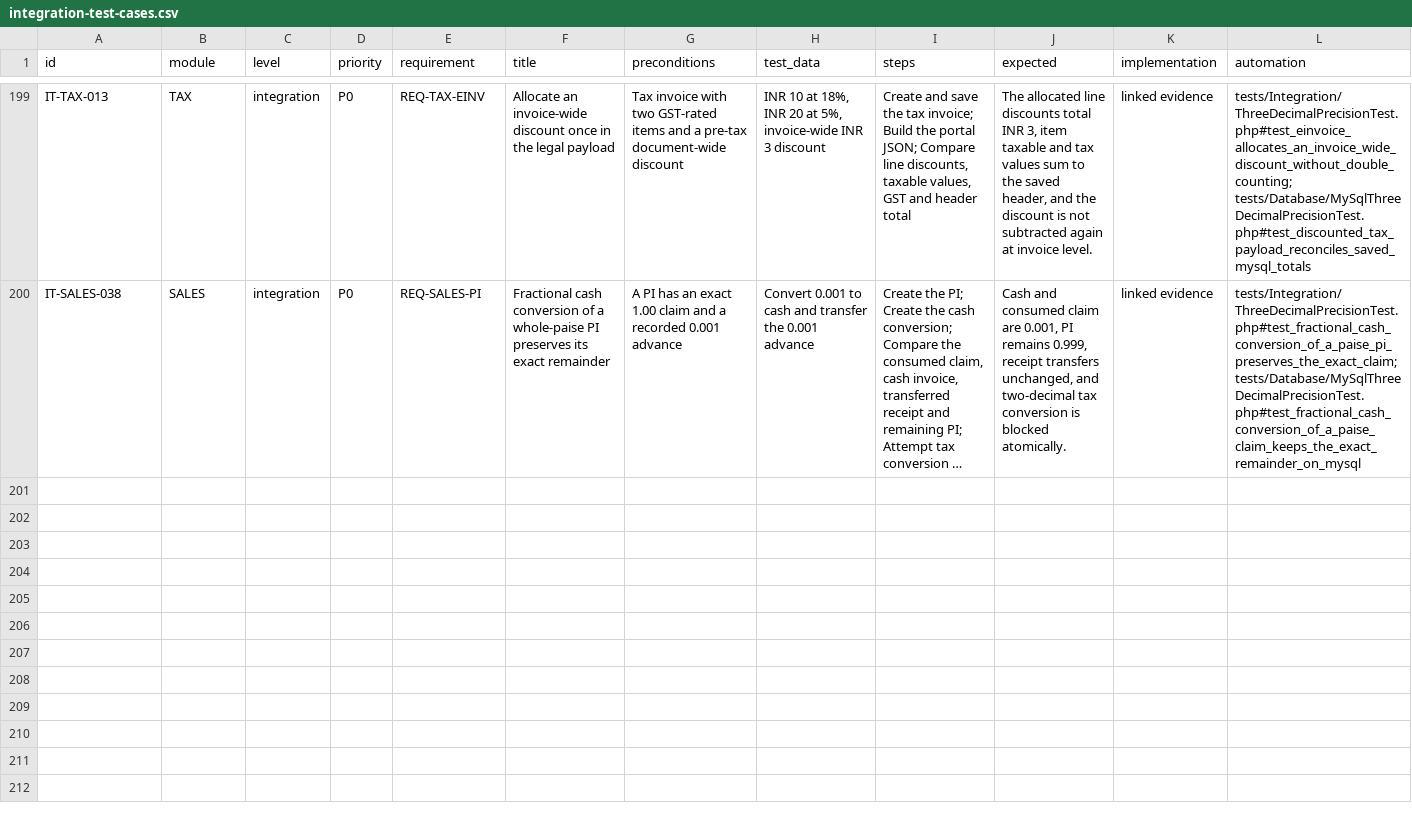
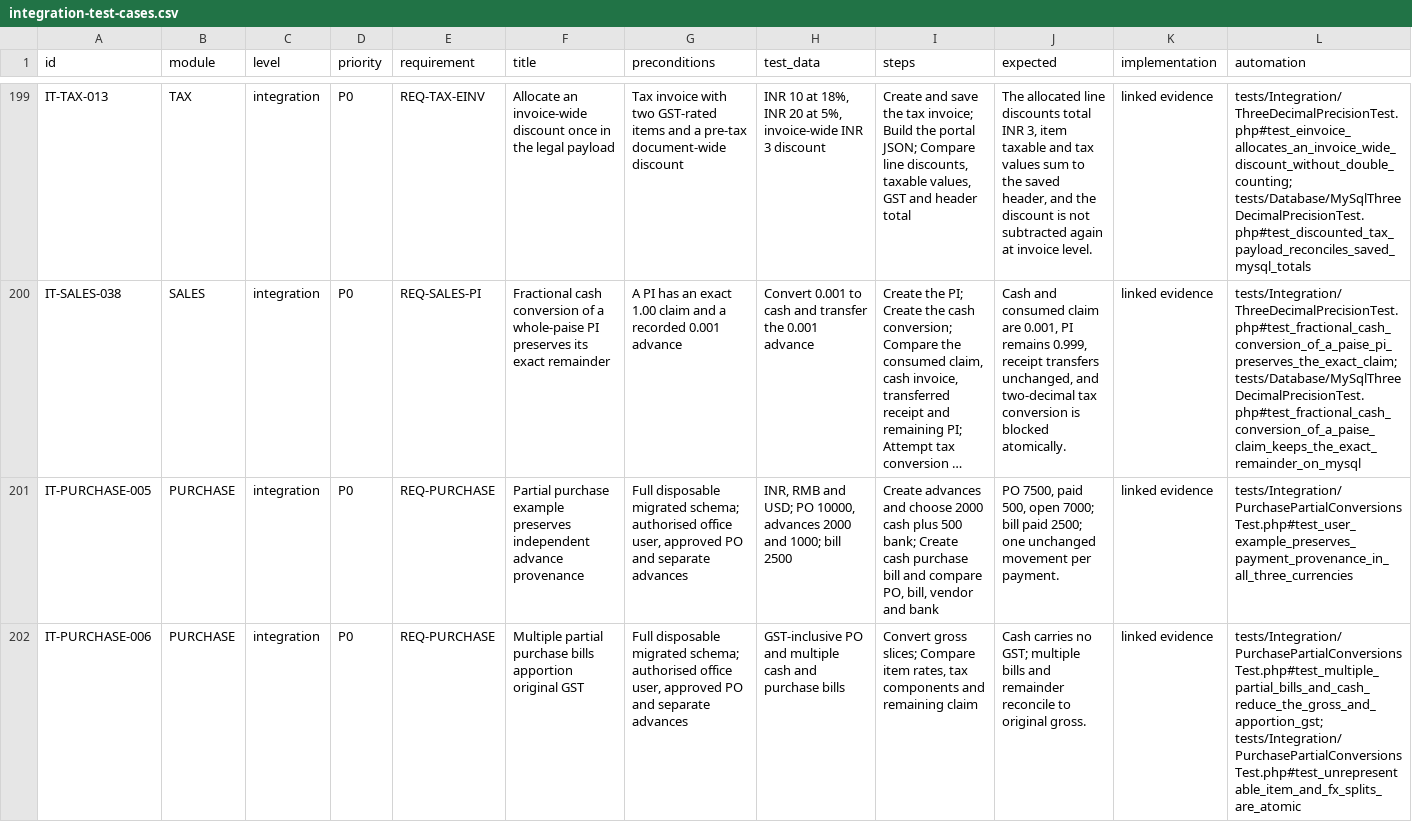
Before and after one commit to hardiskbohra/misspack-erp, a CSV file: docs/testing/integration-test-cases.csv, drawn as a sheet; only a part is shown, gaps mark what is left out; long unchanged cells end in …; the diff covers the shown part only; the diff names each change by its address in the sheet, - before the commit and + after, or states it on an @@ line.

Commit message:
Allow partial purchase bill conversions
Co-authored-by: arena-agent <297053741+arena-agent@users.noreply.github.com>

```diff
--- a/docs/testing/integration-test-cases.csv
+++ b/docs/testing/integration-test-cases.csv
+row 201: IT-PURCHASE-005 | PURCHASE | integration | P0 | REQ-PURCHASE | Partial purchase example preserves independent advance provenance | Full disposable migrated schema; authorised office user, approved PO and separate advances | INR, RMB and USD; PO 10000, advances 2000 and 1000; bill 2500 | Create advances and choose 2000 cash plus 500 bank; Create cash purchase bill and compare PO, bill, vendor and bank | PO 7500, paid 500, open 7000; bill paid 2500; one unchanged movement per payment. | linked evidence | tests/Integration/PurchasePartialConversionsTest.php#test_user_example_preserves_payment_provenance_in_all_three_currencies
+row 202: IT-PURCHASE-006 | PURCHASE | integration | P0 | REQ-PURCHASE | Multiple partial purchase bills apportion original GST | Full disposable migrated schema; authorised office user, approved PO and separate advances | GST-inclusive PO and multiple cash and purchase bills | Convert gross slices; Compare item rates, tax components and remaining claim | Cash carries no GST; multiple bills and remainder reconcile to original gross. | linked evidence | tests/Integration/PurchasePartialConversionsTest.php#test_multiple_partial_bills_and_cash_reduce_the_gross_and_apportion_gst; tests/Integration/PurchasePartialConversionsTest.php#test_unrepresentable_item_and_fx_splits_are_atomic
```
Also changed, not shown: 3 added rows elsewhere in this file, 31 other files.
